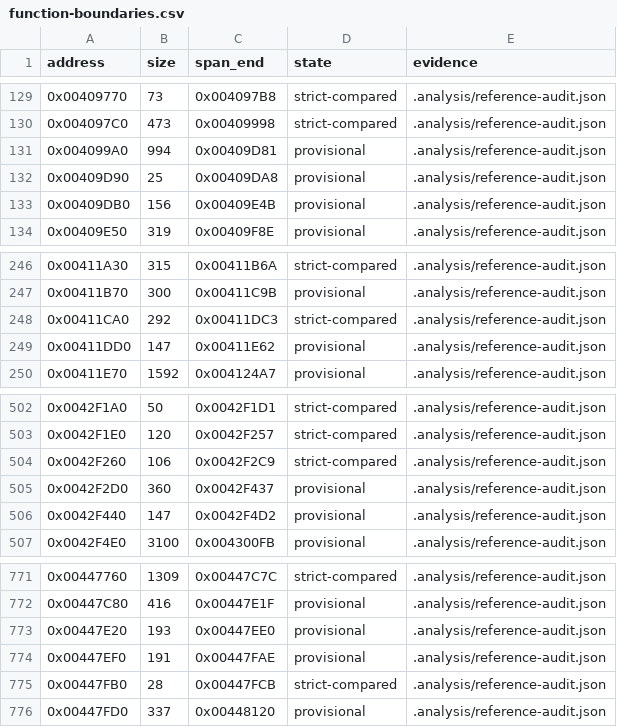
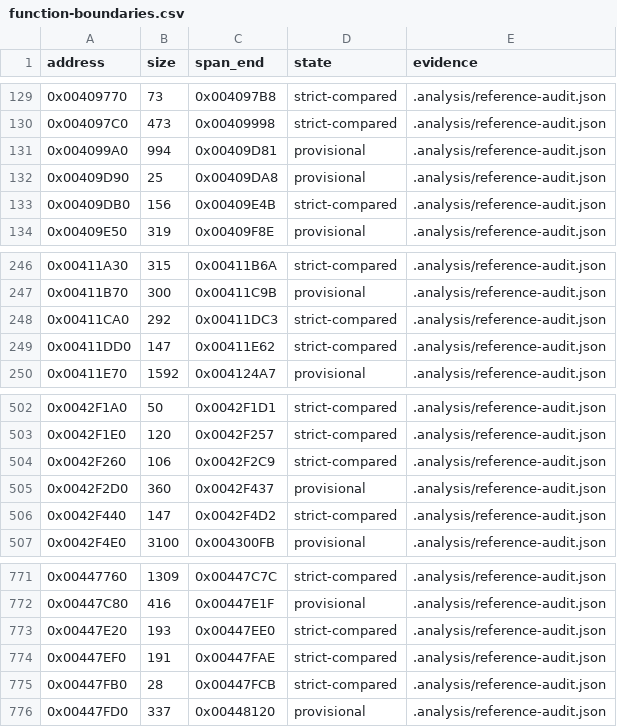
Before and after one commit to N0zoM1z0/th16, a CSV file: config/function-boundaries.csv, drawn as a sheet; only a part is shown, gaps mark what is left out.

```diff
--- a/config/function-boundaries.csv
+++ b/config/function-boundaries.csv
@@ -132,3 +132,3 @@ address,size,span_end,state,evidence
 0x00409D90,25,0x00409DA8,provisional,.analysis/reference-audit.json
-0x00409DB0,156,0x00409E4B,provisional,.analysis/reference-audit.json
+0x00409DB0,156,0x00409E4B,strict-compared,.analysis/reference-audit.json
 0x00409E50,319,0x00409F8E,provisional,.analysis/reference-audit.json
@@ -248,3 +248,3 @@ address,size,span_end,state,evidence
 0x00411CA0,292,0x00411DC3,strict-compared,.analysis/reference-audit.json
-0x00411DD0,147,0x00411E62,provisional,.analysis/reference-audit.json
+0x00411DD0,147,0x00411E62,strict-compared,.analysis/reference-audit.json
 0x00411E70,1592,0x004124A7,provisional,.analysis/reference-audit.json
@@ -505,3 +505,3 @@ address,size,span_end,state,evidence
 0x0042F2D0,360,0x0042F437,provisional,.analysis/reference-audit.json
-0x0042F440,147,0x0042F4D2,provisional,.analysis/reference-audit.json
+0x0042F440,147,0x0042F4D2,strict-compared,.analysis/reference-audit.json
 0x0042F4E0,3100,0x004300FB,provisional,.analysis/reference-audit.json
@@ -772,4 +772,4 @@ address,size,span_end,state,evidence
 0x00447C80,416,0x00447E1F,provisional,.analysis/reference-audit.json
-0x00447E20,193,0x00447EE0,provisional,.analysis/reference-audit.json
-0x00447EF0,191,0x00447FAE,provisional,.analysis/reference-audit.json
+0x00447E20,193,0x00447EE0,strict-compared,.analysis/reference-audit.json
+0x00447EF0,191,0x00447FAE,strict-compared,.analysis/reference-audit.json
 0x00447FB0,28,0x00447FCB,strict-compared,.analysis/reference-audit.json
```
Also changed, not shown: config/functions.csv, config/matches.csv, 13 other files.
